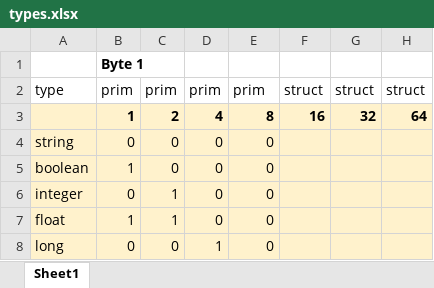
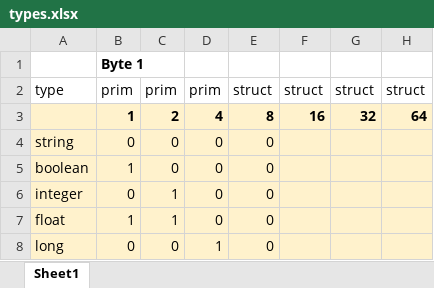
Before and after one commit to Identifiers/spec, an Excel workbook: types.xlsx, sheet Sheet1, drawn as a sheet; only a part is shown; values as stored, in another font and other column widths than the file's, no borders; the diff names each change by its address in the sheet, - before the commit and + after, or states it on an @@ line.

Commit message:
Changed concept of structured identifiers from something standalone to 'variants' of single identifiers. Added lots of detail on calculating type codes.

```diff
--- a/types.xlsx (sheet Sheet1)
+++ b/types.xlsx (sheet Sheet1)
-E2: prim
+E2: struct
```
Also changed, not shown: 2 other files.
